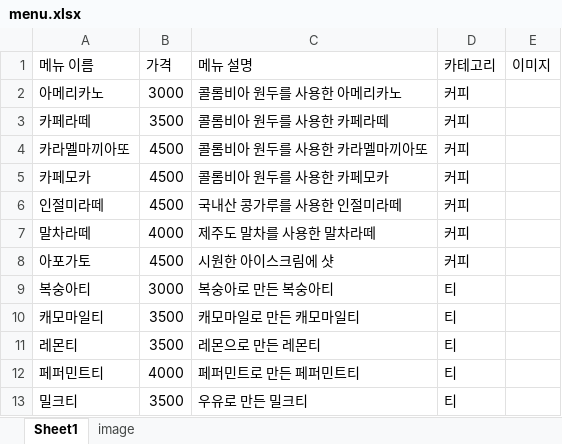
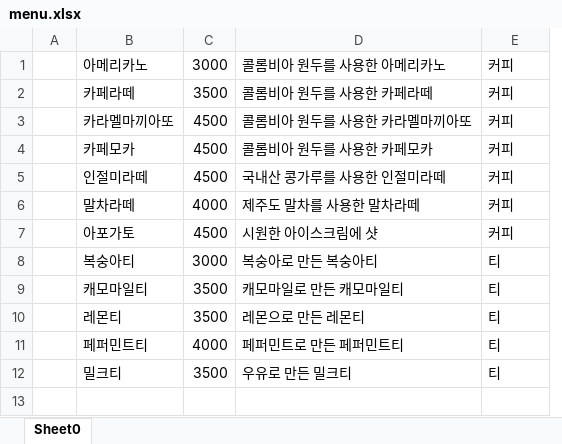
Before and after one commit to YehyeokBang/Java-Project-Kiosk, an Excel workbook: src/main/resources/menu.xlsx, sheet Sheet0, drawn as a sheet; values as stored, in another font and other column widths than the file's, no borders; charts and pictures not drawn; removed rows and columns are numbered as before the commit, all else as after; the diff names each change by its address in the sheet, - before the commit and + after, or states it on an @@ line.

```diff
--- a/src/main/resources/menu.xlsx (sheet Sheet0)
+++ b/src/main/resources/menu.xlsx (sheet Sheet0)
-sheet tab: Sheet1
+sheet tab: Sheet0
-sheet tab: image
+column A, empty
-column E, empty
-row 1: 메뉴 이름 | 가격 | 메뉴 설명 | 카테고리 | 이미지
```
Also changed, not shown: charts or pictures, 6 other files.
